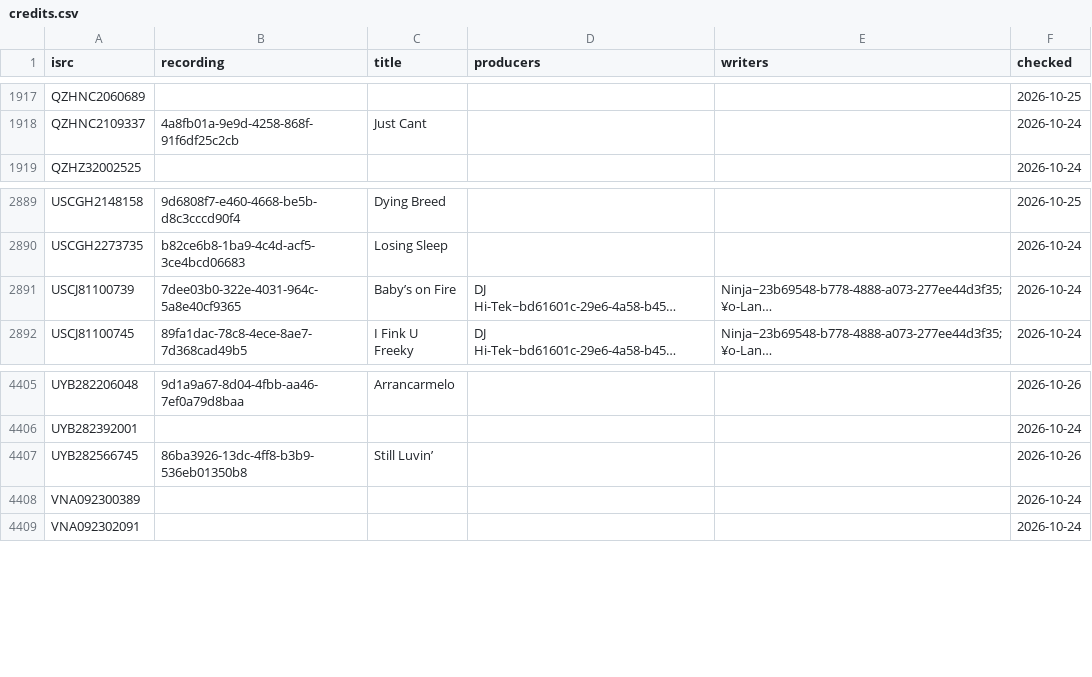
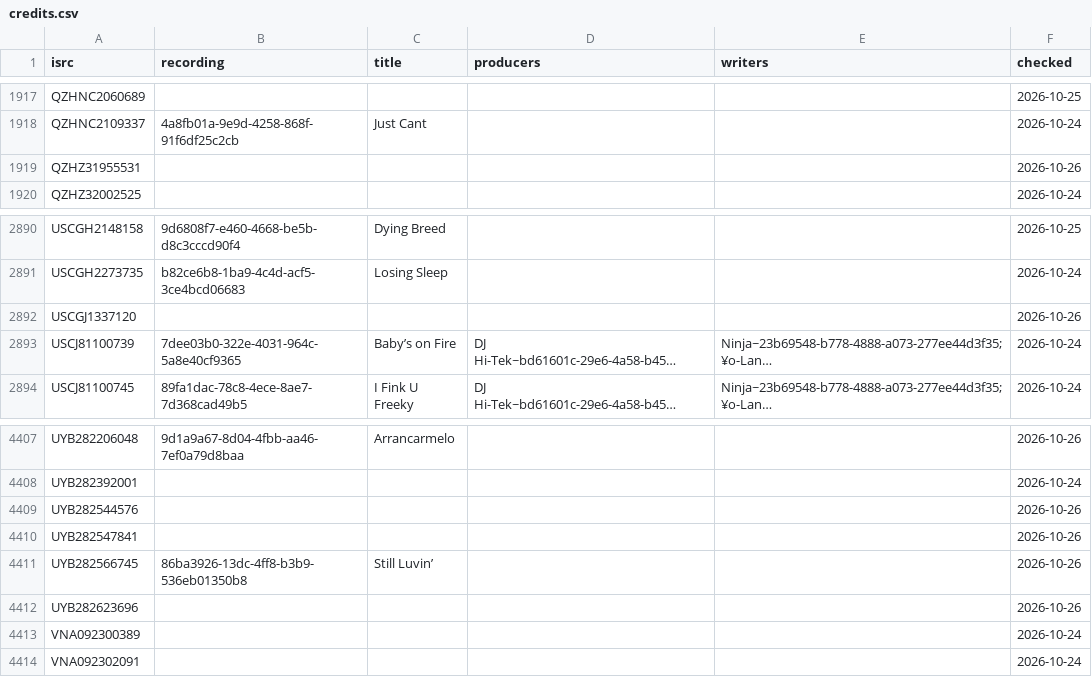
Before and after one commit to sverigeleague/Music, a CSV file: data/credits.csv, drawn as a sheet; only a part is shown, gaps mark what is left out; long unchanged cells end in …; the diff names each change by its address in the sheet, - before the commit and + after, or states it on an @@ line.

```diff
--- a/data/credits.csv
+++ b/data/credits.csv
+row 1919: QZHZ31955531 |  |  |  |  | 2026-10-26
+row 2892: USCGJ1337120 |  |  |  |  | 2026-10-26
+row 4409: UYB282544576 |  |  |  |  | 2026-10-26
+row 4410: UYB282547841 |  |  |  |  | 2026-10-26
+row 4412: UYB282623696 |  |  |  |  | 2026-10-26
```
Also changed, not shown: data/listenbrainz.csv, data/spotify_streams.csv, 19 other files.
